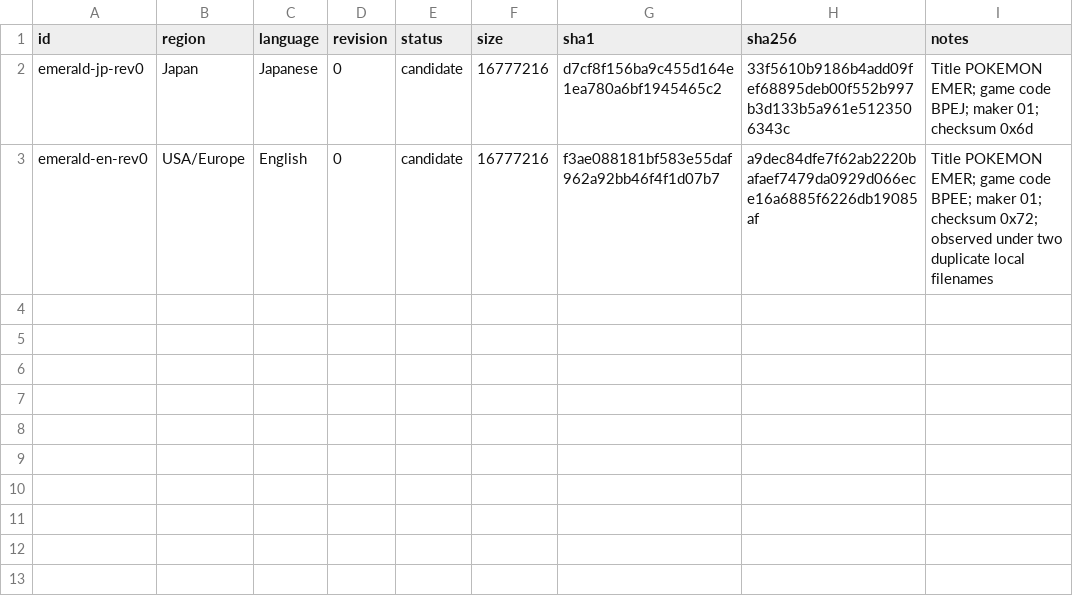
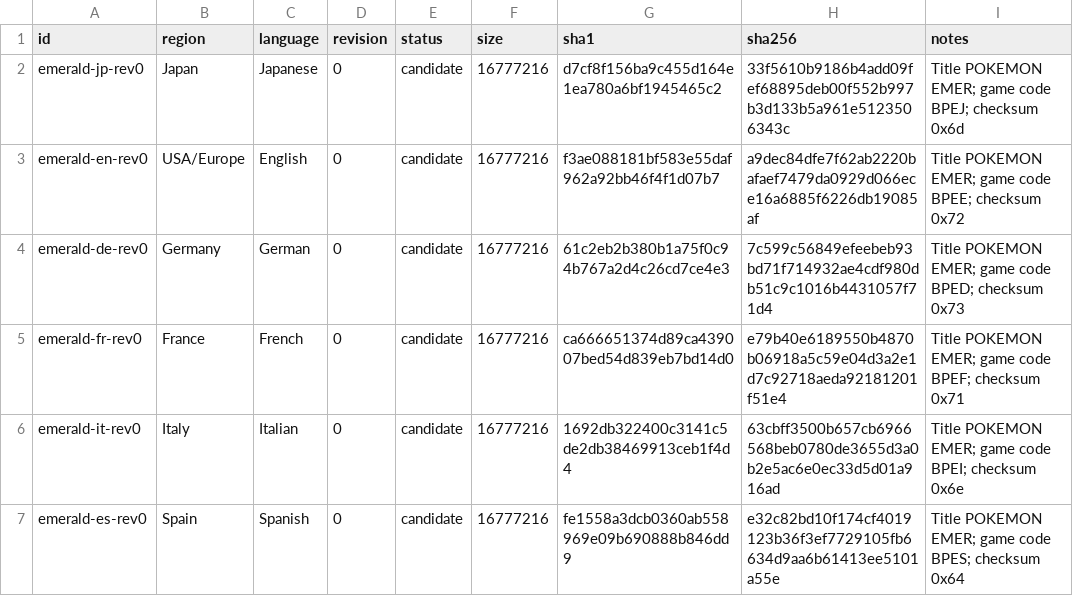
Before and after one commit to SakuraiTsubaki/PocketMonsters-Emerald-Disassembly, a CSV file: research/releases.csv, drawn as a sheet.

Commit message:
Synchronize Emerald global retail baseline

```diff
--- a/research/releases.csv
+++ b/research/releases.csv
@@ -1,3 +1,7 @@
 id,region,language,revision,status,size,sha1,sha256,notes
-emerald-jp-rev0,Japan,Japanese,0,candidate,16777216,d7cf8f156ba9c455d164e1ea780a6bf1945465c2,33f5610b9186b4add09fef68895deb00f552b997b3d133b5a961e5123506343c,"Title POKEMON EMER; game code BPEJ; maker 01; checksum 0x6d"
-emerald-en-rev0,USA/Europe,English,0,candidate,16777216,f3ae088181bf583e55daf962a92bb46f4f1d07b7,a9dec84dfe7f62ab2220bafaef7479da0929d066ece16a6885f6226db19085af,"Title POKEMON EMER; game code BPEE; maker 01; checksum 0x72; observed under two duplicate local filenames"
+emerald-jp-rev0,Japan,Japanese,0,candidate,16777216,d7cf8f156ba9c455d164e1ea780a6bf1945465c2,33f5610b9186b4add09fef68895deb00f552b997b3d133b5a961e5123506343c,Title POKEMON EMER; game code BPEJ; checksum 0x6d
+emerald-en-rev0,USA/Europe,English,0,candidate,16777216,f3ae088181bf583e55daf962a92bb46f4f1d07b7,a9dec84dfe7f62ab2220bafaef7479da0929d066ece16a6885f6226db19085af,Title POKEMON EMER; game code BPEE; checksum 0x72
+emerald-de-rev0,Germany,German,0,candidate,16777216,61c2eb2b380b1a75f0c94b767a2d4c26cd7ce4e3,7c599c56849efeebeb93bd71f714932ae4cdf980db51c9c1016b4431057f71d4,Title POKEMON EMER; game code BPED; checksum 0x73
+emerald-fr-rev0,France,French,0,candidate,16777216,ca666651374d89ca439007bed54d839eb7bd14d0,e79b40e6189550b4870b06918a5c59e04d3a2e1d7c92718aeda92181201f51e4,Title POKEMON EMER; game code BPEF; checksum 0x71
+emerald-it-rev0,Italy,Italian,0,candidate,16777216,1692db322400c3141c5de2db38469913ceb1f4d4,63cbff3500b657cb6966568beb0780de3655d3a0b2e5ac6e0ec33d5d01a916ad,Title POKEMON EMER; game code BPEI; checksum 0x6e
+emerald-es-rev0,Spain,Spanish,0,candidate,16777216,fe1558a3dcb0360ab558969e09b690888b846dd9,e32c82bd10f174cf4019123b36f3ef7729105fb6634d9aa6b61413ee5101a55e,Title POKEMON EMER; game code BPES; checksum 0x64
```
Also changed, not shown: 5 other files.
